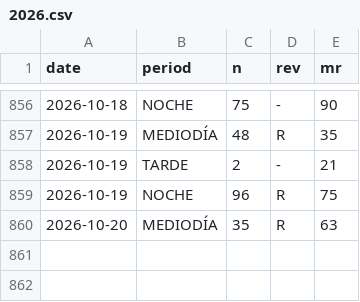
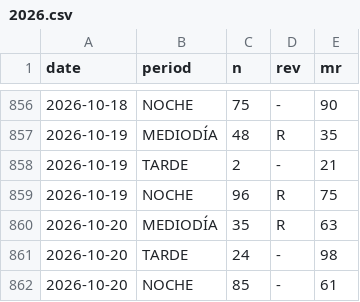
Before and after one commit to jpablofdez/predictions, a CSV file: data/history/2026.csv, drawn as a sheet; only a part is shown, gaps mark what is left out.

```diff
--- a/data/history/2026.csv
+++ b/data/history/2026.csv
@@ -860 +860,3 @@ date,period,n,rev,mr
 2026-10-20,MEDIODÍA,35,R,63
+2026-10-20,TARDE,24,-,98
+2026-10-20,NOCHE,85,-,61
```
Also changed, not shown: data/history/all_data.csv.
